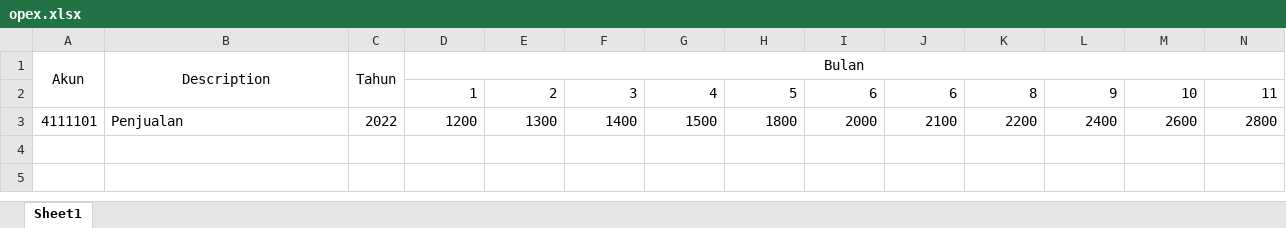
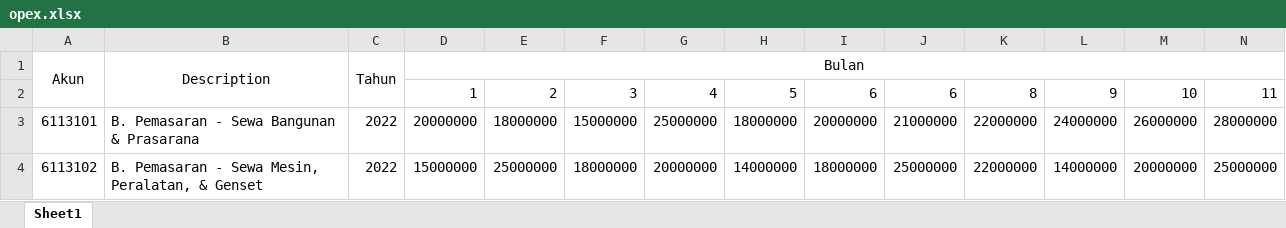
Before and after one commit to Tomjerry12345/e-budget, an Excel workbook: public/file/opex.xlsx, sheet Sheet1, drawn as a sheet; only a part is shown; values as stored, in another font and other column widths than the file's, no borders; removed rows and columns are numbered as before the commit, all else as after; rows hold the shown columns only; the diff names each change by its address in the sheet, - before the commit and + after, or states it on an @@ line.

```diff
--- a/public/file/opex.xlsx (sheet Sheet1)
+++ b/public/file/opex.xlsx (sheet Sheet1)
-row 3: 4111101 | Penjualan | 2022 | 1200 | 1300 | 1400 | 1500 | 1800 | 2000 | 2100 | 2200 | 2400 | 2600 | 2800
+row 3: 6113101 | B. Pemasaran - Sewa Bangunan & Prasarana | 2022 | 20000000 | 18000000 | 15000000 | 25000000 | 18000000 | 20000000 | 21000000 | 22000000 | 24000000 | 26000000 | 28000000
+row 4: 6113102 | B. Pemasaran - Sewa Mesin, Peralatan, & Genset | 2022 | 15000000 | 25000000 | 18000000 | 20000000 | 14000000 | 18000000 | 25000000 | 22000000 | 14000000 | 20000000 | 25000000
```
Also changed, not shown: public/file/bno.xlsx, public/file/capex.xlsx, 9 other files.
